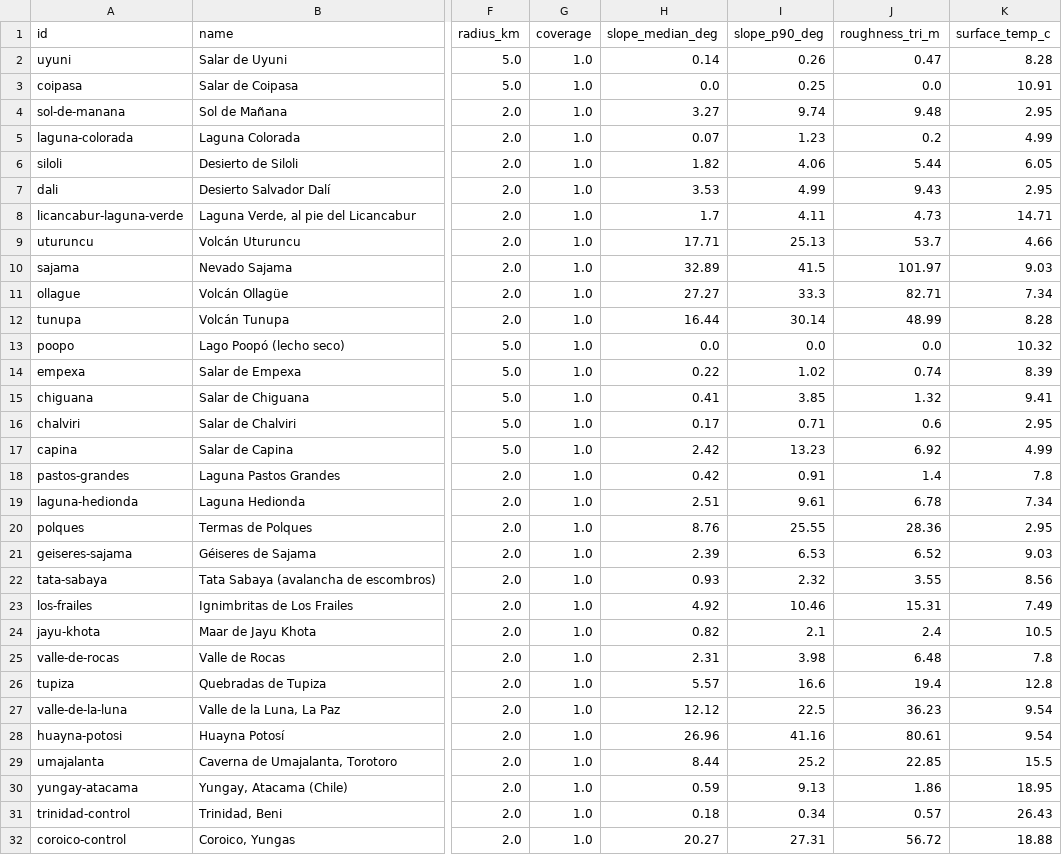
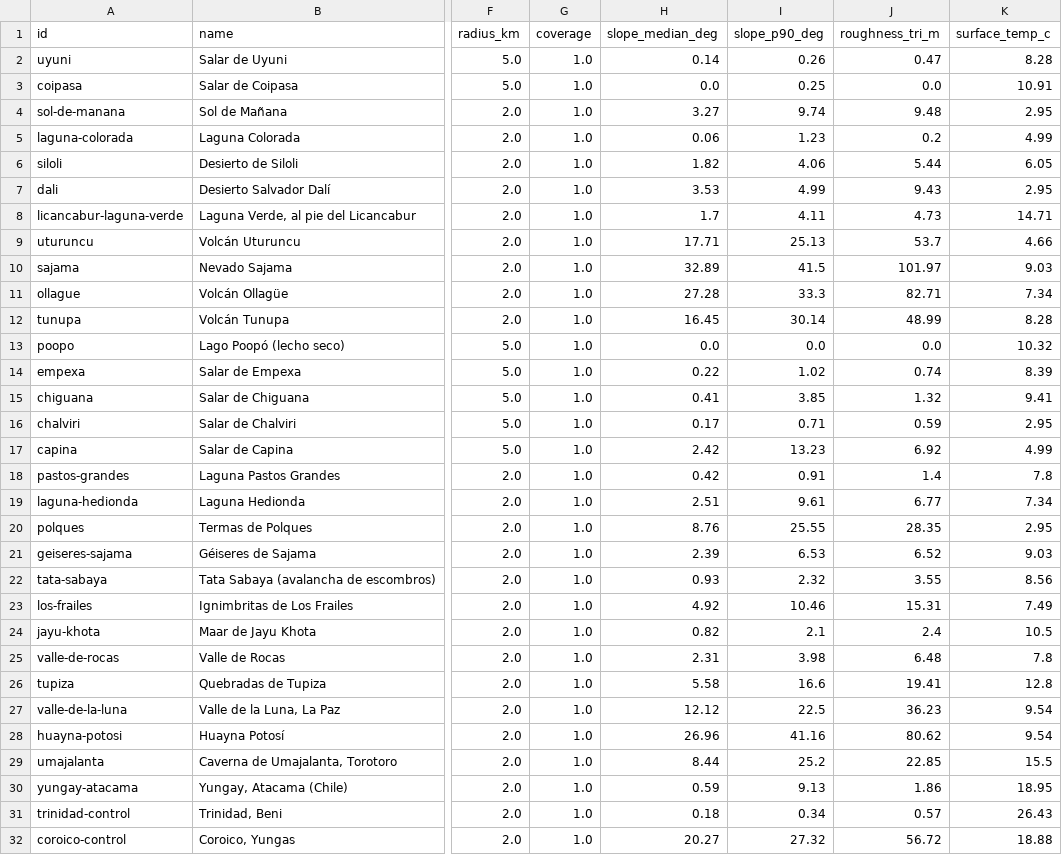
Before and after one commit to VMKayser/Hackaton_NasaSpace_2026, a CSV file: docs/valores/sitios_valores.csv, drawn as a sheet; only a part is shown, gaps mark what is left out; the diff names each change by its address in the sheet, - before the commit and + after, or states it on an @@ line.

```diff
--- a/docs/valores/sitios_valores.csv
+++ b/docs/valores/sitios_valores.csv
-H5 (slope_median_deg): 0.07
+H5 (slope_median_deg): 0.06
-H11 (slope_median_deg): 27.27
+H11 (slope_median_deg): 27.28
-H12 (slope_median_deg): 16.44
+H12 (slope_median_deg): 16.45
-J16 (roughness_tri_m): 0.6
+J16 (roughness_tri_m): 0.59
-J19 (roughness_tri_m): 6.78
+J19 (roughness_tri_m): 6.77
-J20 (roughness_tri_m): 28.36
+J20 (roughness_tri_m): 28.35
-H26 (slope_median_deg): 5.57
+H26 (slope_median_deg): 5.58
-J26 (roughness_tri_m): 19.4
+J26 (roughness_tri_m): 19.41
-J28 (roughness_tri_m): 80.61
+J28 (roughness_tri_m): 80.62
-I32 (slope_p90_deg): 27.31
+I32 (slope_p90_deg): 27.32
```
Also changed, not shown: docs/valores/objetivos_valores.csv, 25 other files.
